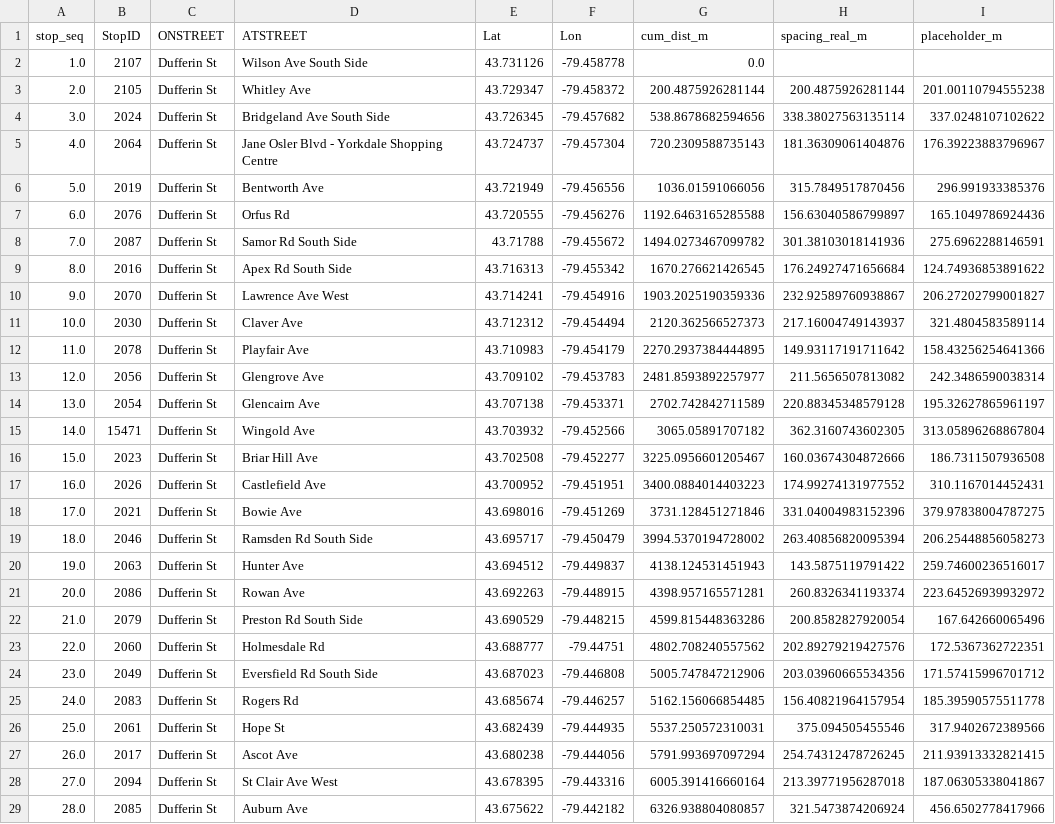
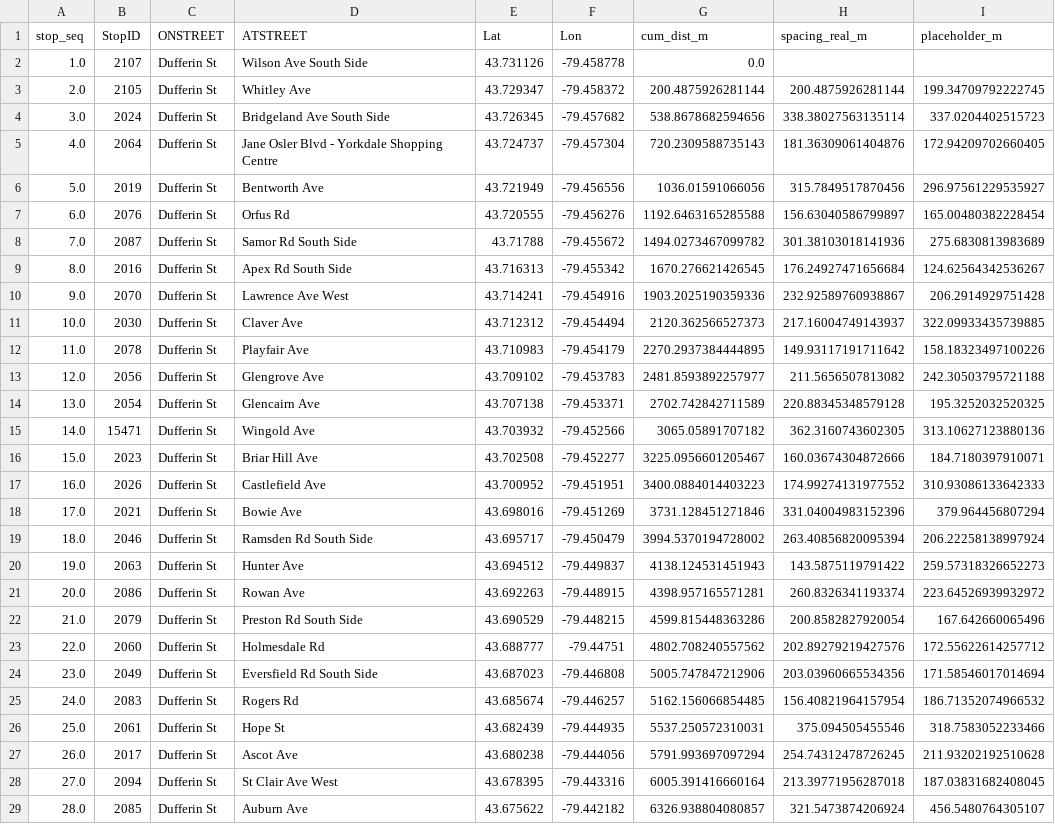
Before and after one commit to devslinky/RL_Bus_Bunching, a CSV file: outputs/day2_geometry_south.csv, drawn as a sheet; only a part is shown; the diff covers the shown part only; the diff names each change by its address in the sheet, - before the commit and + after, or states it on an @@ line.

```diff
--- a/outputs/day2_geometry_south.csv
+++ b/outputs/day2_geometry_south.csv
-I3 (placeholder_m): 201.00110794555238
+I3 (placeholder_m): 199.34709792222745
-I4 (placeholder_m): 337.0248107102622
+I4 (placeholder_m): 337.0204402515723
-I5 (placeholder_m): 176.39223883796967
+I5 (placeholder_m): 172.94209702660405
-I6 (placeholder_m): 296.991933385376
+I6 (placeholder_m): 296.97561229535927
-I7 (placeholder_m): 165.1049786924436
+I7 (placeholder_m): 165.00480382228454
-I8 (placeholder_m): 275.6962288146591
+I8 (placeholder_m): 275.6830813983689
-I9 (placeholder_m): 124.74936853891622
+I9 (placeholder_m): 124.62564342536267
-I10 (placeholder_m): 206.27202799001827
+I10 (placeholder_m): 206.2914929751428
-I11 (placeholder_m): 321.4804583589114
+I11 (placeholder_m): 322.09933435739885
-I12 (placeholder_m): 158.43256254641366
+I12 (placeholder_m): 158.18323497100226
-I13 (placeholder_m): 242.3486590038314
+I13 (placeholder_m): 242.30503795721188
-I14 (placeholder_m): 195.32627865961197
+I14 (placeholder_m): 195.3252032520325
-I15 (placeholder_m): 313.05896268867804
+I15 (placeholder_m): 313.10627123880136
-I16 (placeholder_m): 186.7311507936508
+I16 (placeholder_m): 184.7180397910071
-I17 (placeholder_m): 310.1167014452431
+I17 (placeholder_m): 310.93086133642333
-I18 (placeholder_m): 379.97838004787275
+I18 (placeholder_m): 379.964456807294
-I19 (placeholder_m): 206.25448856058273
+I19 (placeholder_m): 206.22258138997924
-I20 (placeholder_m): 259.74600236516017
+I20 (placeholder_m): 259.57318326652273
-I23 (placeholder_m): 172.5367362722351
+I23 (placeholder_m): 172.55622614257712
-I24 (placeholder_m): 171.57415996701712
+I24 (placeholder_m): 171.58546017014694
-I25 (placeholder_m): 185.39590575511778
+I25 (placeholder_m): 186.71352074966532
-I26 (placeholder_m): 317.9402672389566
+I26 (placeholder_m): 318.7583052233466
-I27 (placeholder_m): 211.93913332821415
+I27 (placeholder_m): 211.93202192510628
-I28 (placeholder_m): 187.06305338041867
+I28 (placeholder_m): 187.03831682408045
-I29 (placeholder_m): 456.6502778417966
+I29 (placeholder_m): 456.5480764305107
```
Also changed, not shown: 20 edited cells elsewhere in this file, outputs/day2_geometry_north.csv, outputs/derived/north/links_north.csv, 11 other files.
